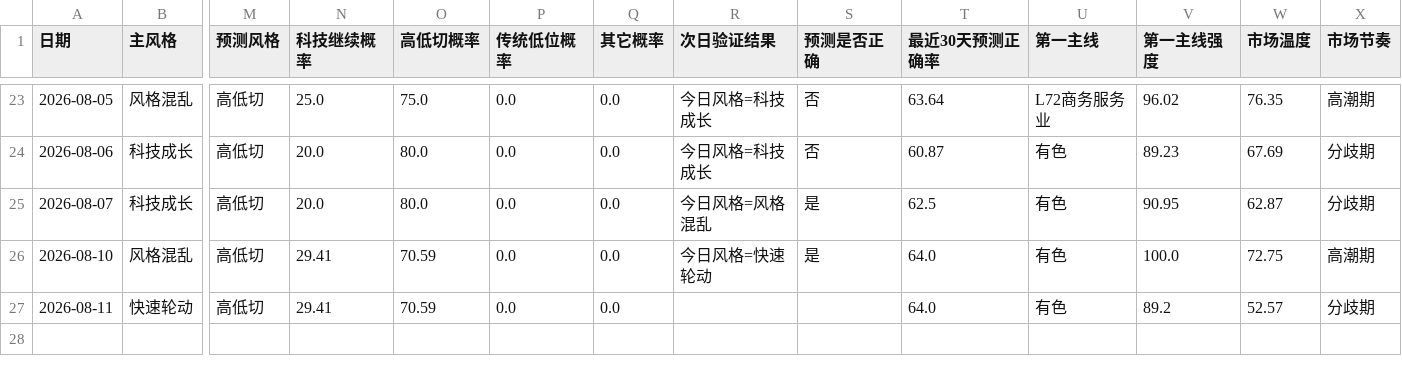
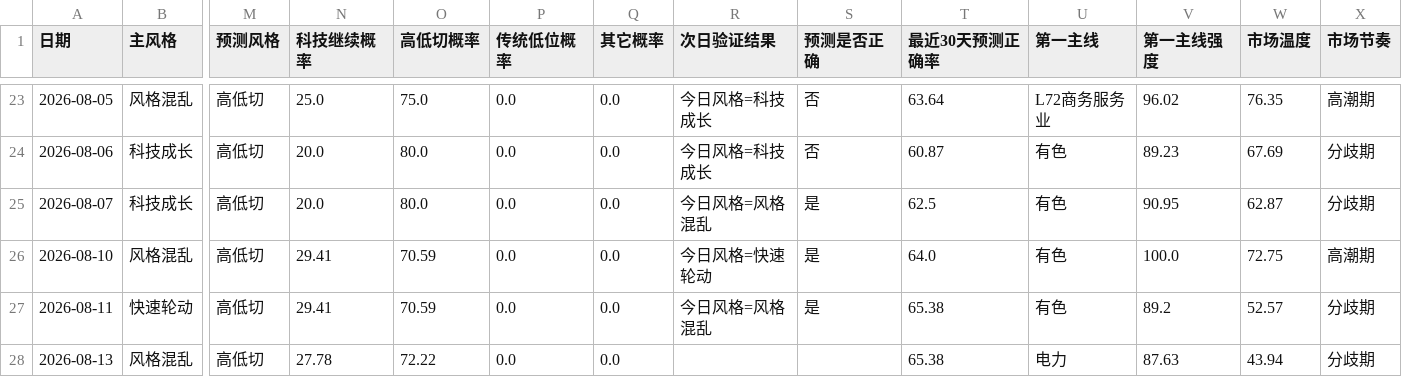
Before and after one commit to motong1969/A-, a CSV file: history/market_style_history.csv, drawn as a sheet; only a part is shown, gaps mark what is left out; rows hold the shown columns only; the diff names each change by its address in the sheet, - before the commit and + after, or states it on an @@ line.

```diff
--- a/history/market_style_history.csv
+++ b/history/market_style_history.csv
-R27 (次日验证结果): (empty)
+R27 (次日验证结果): 今日风格=风格混乱
-S27 (预测是否正确): (empty)
+S27 (预测是否正确): 是
-T27 (最近30天预测正确率): 64.0
+T27 (最近30天预测正确率): 65.38
+row 28: 2026-08-13 | 风格混乱 | 高低切 | 27.78 | 72.22 | 0.0 | 0.0 |  |  | 65.38 | 电力 | 87.63 | 43.94 | 分歧期
```
Also changed, not shown: history/performance_summary.csv, history/selection_history.csv, 6 other files.
